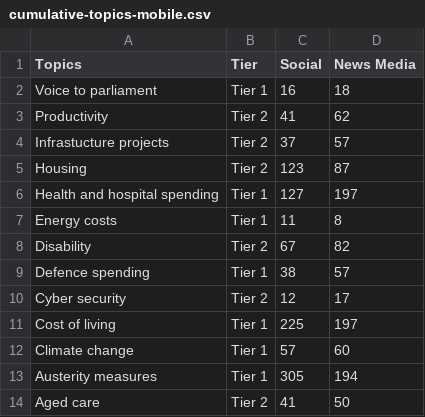
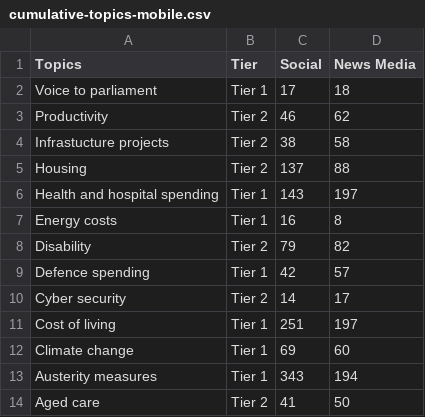
Before and after one commit to isentia-gapi/au_budget, a CSV file: cumulative-topics-mobile.csv, drawn as a sheet.

Commit message:
committing files

```diff
--- a/cumulative-topics-mobile.csv
+++ b/cumulative-topics-mobile.csv
@@ -1,14 +1,14 @@
 Topics,Tier,Social,News Media
-Voice to parliament,Tier 1,16,18
-Productivity,Tier 2,41,62
-Infrastucture projects,Tier 2,37,57
-Housing,Tier 2,123,87
-Health and hospital spending,Tier 1,127,197
-Energy costs,Tier 1,11,8
-Disability,Tier 2,67,82
-Defence spending,Tier 1,38,57
-Cyber security,Tier 2,12,17
-Cost of living,Tier 1,225,197
-Climate change,Tier 1,57,60
-Austerity measures,Tier 1,305,194
+Voice to parliament,Tier 1,17,18
+Productivity,Tier 2,46,62
+Infrastucture projects,Tier 2,38,58
+Housing,Tier 2,137,88
+Health and hospital spending,Tier 1,143,197
+Energy costs,Tier 1,16,8
+Disability,Tier 2,79,82
+Defence spending,Tier 1,42,57
+Cyber security,Tier 2,14,17
+Cost of living,Tier 1,251,197
+Climate change,Tier 1,69,60
+Austerity measures,Tier 1,343,194
 Aged care,Tier 2,41,50
```
